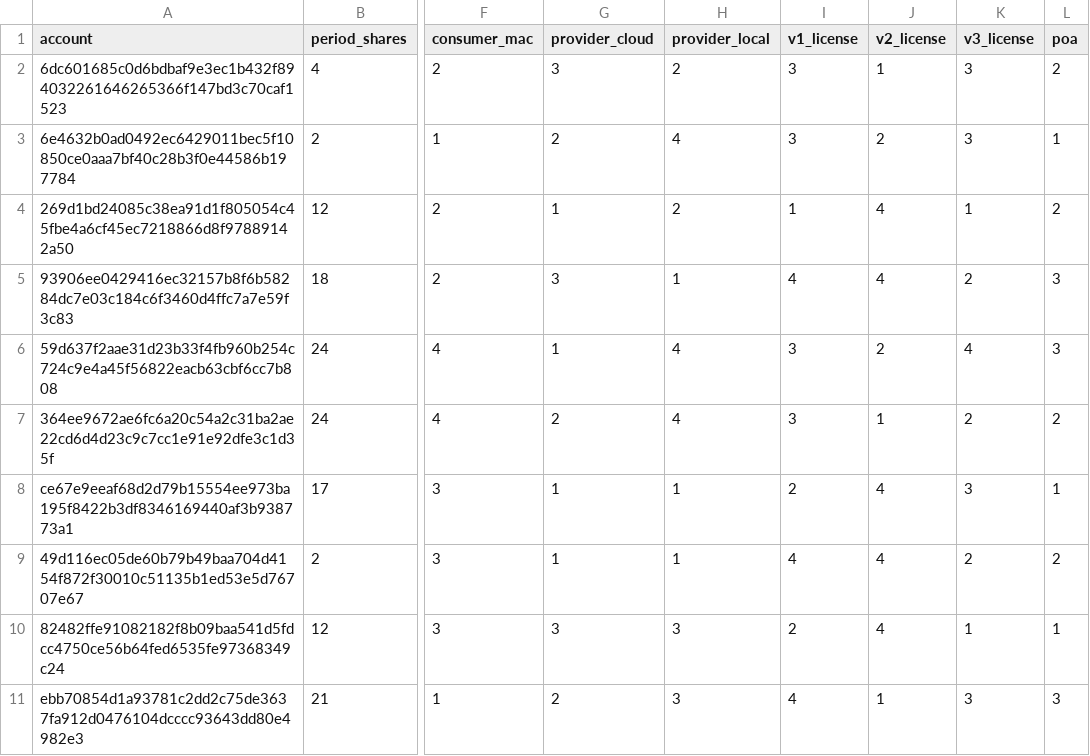
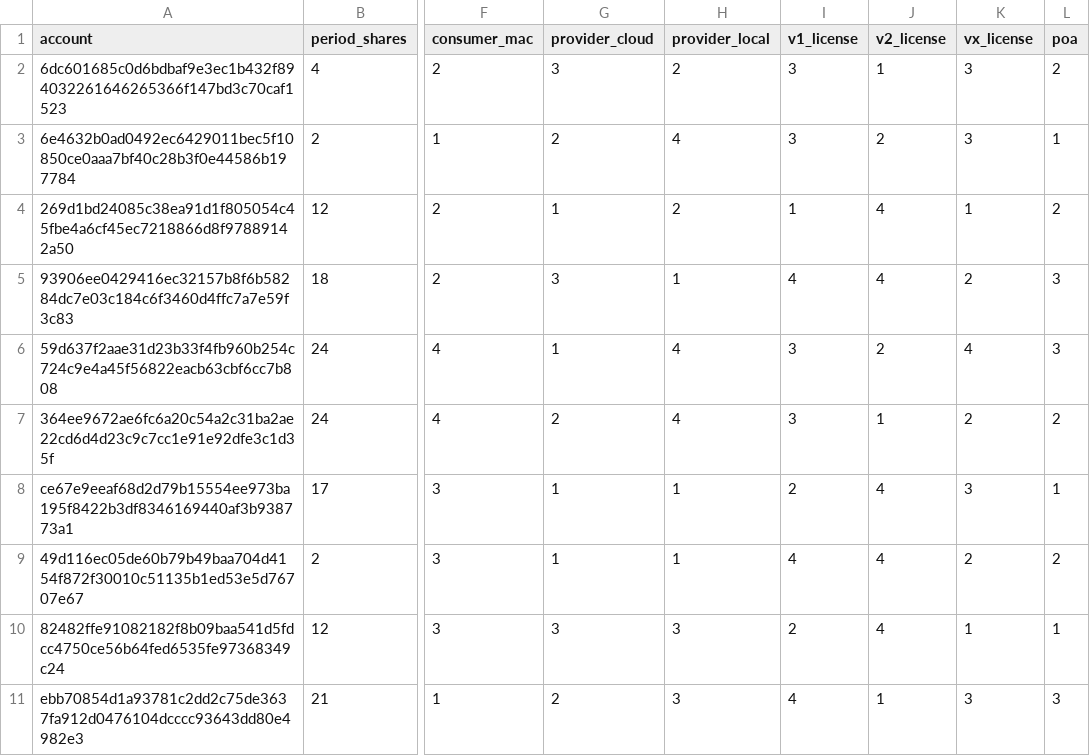
Before and after one commit to boringprotocol/motherbored, a CSV file: public/data/rewards_table.csv (was data/rewards_table.csv), drawn as a sheet; only a part is shown, gaps mark what is left out; the diff names each change by its address in the sheet, - before the commit and + after, or states it on an @@ line.

```diff
--- a/data/rewards_table.csv
+++ b/public/data/rewards_table.csv
-K1: v3_license
+K1: vx_license
```
Also changed, not shown: 50 other files.
